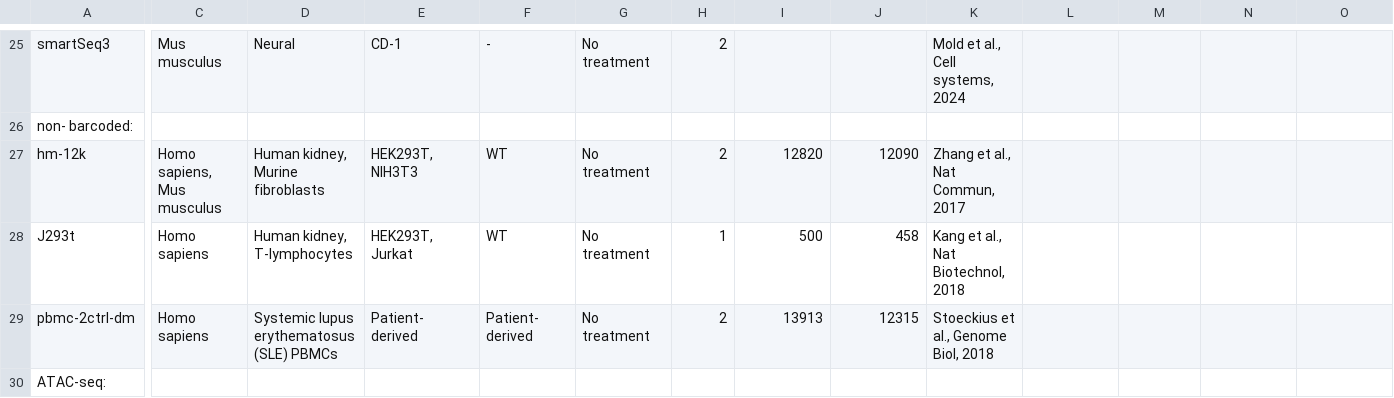
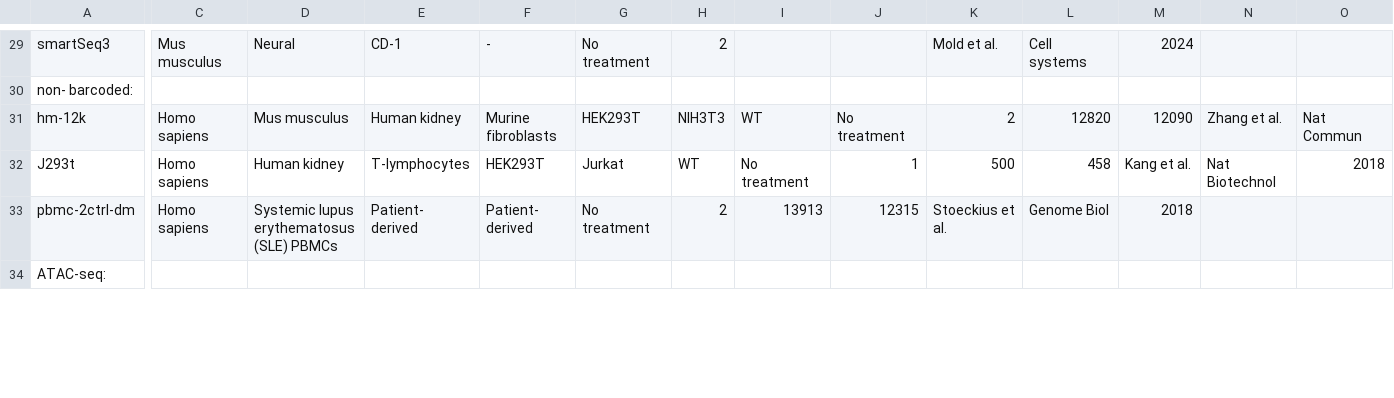
Before and after one commit to GoyalLab/SingletCodeWebsite, a CSV file: docs/datasetInfo.csv, drawn as a sheet; only a part is shown, gaps mark what is left out; addresses are those after the commit; the diff covers the shown part only; the diff names each change by its address in the sheet, - before the commit and + after, or states it on an @@ line.

```diff
--- a/docs/datasetInfo.csv
+++ b/docs/datasetInfo.csv
-K29: Mold et al., Cell systems, 2024
+K29: Mold et al.
-L29: (empty)
+L29: Cell systems
-M29: (empty)
+M29: 2024
-C31: Homo sapiens, Mus musculus
+C31: Homo sapiens
-D31: Human kidney, Murine fibroblasts
+D31: Mus musculus
-E31: HEK293T, NIH3T3
+E31: Human kidney
-F31: WT
+F31: Murine fibroblasts
-G31: No treatment
+G31: HEK293T
-H31: 2
+H31: NIH3T3
-I31: 12820
+I31: WT
-J31: 12090
+J31: No treatment
-K31: Zhang et al., Nat Commun, 2017
+K31: 2
-L31: (empty)
+L31: 12820
-M31: (empty)
+M31: 12090
-N31: (empty)
+N31: Zhang et al.
-O31: (empty)
+O31: Nat Commun
-D32: Human kidney, T-lymphocytes
+D32: Human kidney
-E32: HEK293T, Jurkat
+E32: T-lymphocytes
-F32: WT
+F32: HEK293T
-G32: No treatment
+G32: Jurkat
-H32: 1
+H32: WT
-I32: 500
+I32: No treatment
-J32: 458
+J32: 1
-K32: Kang et al., Nat Biotechnol, 2018
+K32: 500
-L32: (empty)
+L32: 458
-M32: (empty)
+M32: Kang et al.
-N32: (empty)
+N32: Nat Biotechnol
-O32: (empty)
+O32: 2018
-K33: Stoeckius et al., Genome Biol, 2018
+K33: Stoeckius et al.
-L33: (empty)
+L33: Genome Biol
-M33: (empty)
+M33: 2018
```
Also changed, not shown: 8 added rows, 4 removed rows, 1 moved row and 80 edited cells elsewhere in this file.
